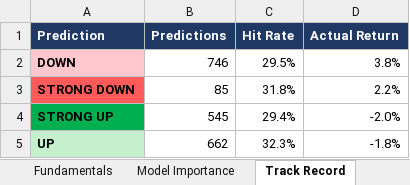
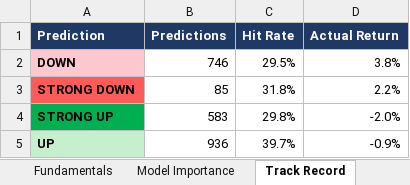
Before and after one commit to Ishan2506/MarketAgent, an Excel workbook: reports/Latest_Market_Prediction.xlsx, sheet Track Record, drawn as a sheet; values as stored, in another font and other column widths than the file's, no borders; the diff names each change by its address in the sheet, - before the commit and + after, or states it on an @@ line.

```diff
--- a/reports/Latest_Market_Prediction.xlsx (sheet Track Record)
+++ b/reports/Latest_Market_Prediction.xlsx (sheet Track Record)
-B4 (Predictions): 545
+B4 (Predictions): 583
-C4 (Hit Rate): 29.4%
+C4 (Hit Rate): 29.8%
-B5 (Predictions): 662
+B5 (Predictions): 936
-C5 (Hit Rate): 32.3%
+C5 (Hit Rate): 39.7%
-D5 (Actual Return): -1.8%
+D5 (Actual Return): -0.9%
```
Also changed, not shown: sheet Technicals, sheet All Predictions, sheet Past Calls Checked, sheet Top Bullish, sheet Top Bearish, sheet Fundamentals, 3 more sheets, 3 other files.
